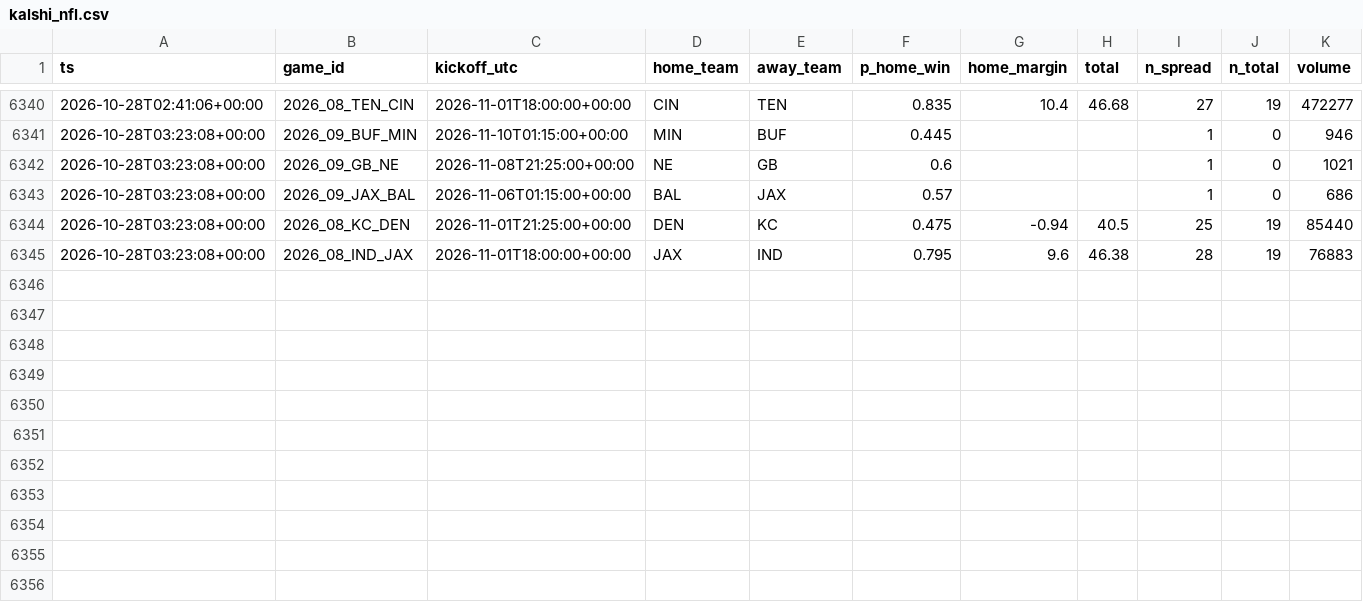
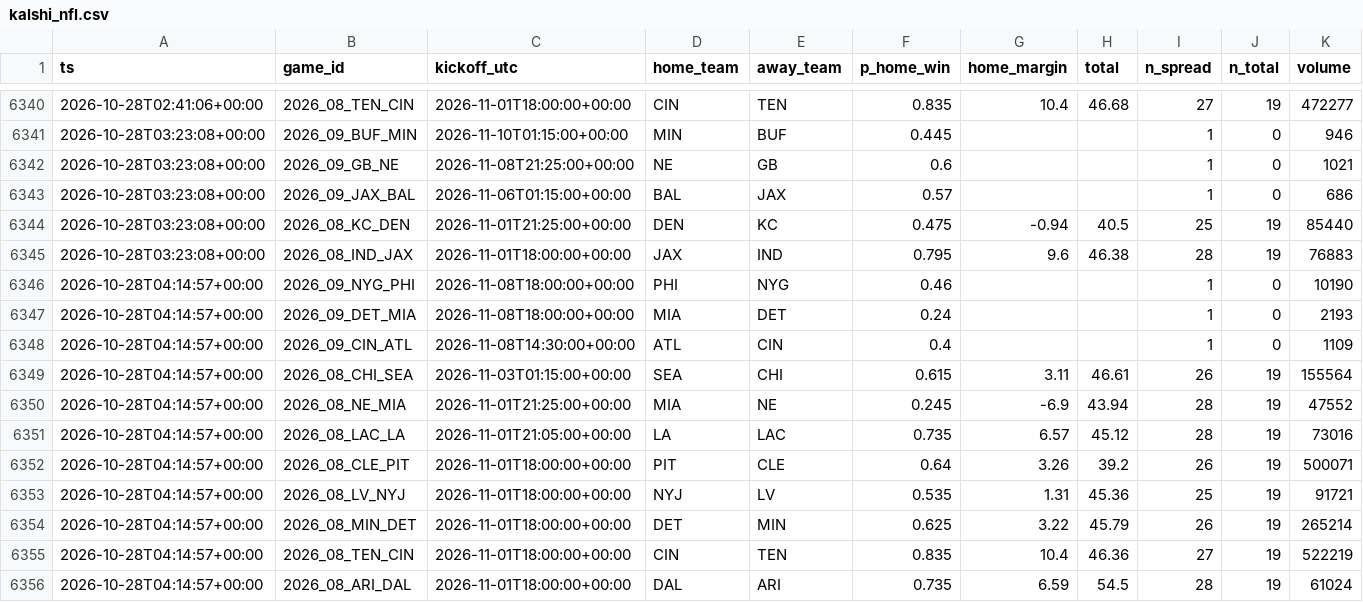
Before and after one commit to jferaz23/nfl-line-model, a CSV file: artifacts/kalshi/kalshi_nfl.csv, drawn as a sheet; only a part is shown, gaps mark what is left out.

```diff
--- a/artifacts/kalshi/kalshi_nfl.csv
+++ b/artifacts/kalshi/kalshi_nfl.csv
@@ -6345 +6345,12 @@ ts,game_id,kickoff_utc,home_team,away_team,p_home_win,home_margin,total,n_spread
 2026-10-28T03:23:08+00:00,2026_08_IND_JAX,2026-11-01T18:00:00+00:00,JAX,IND,0.795,9.6,46.38,28,19,76883
+2026-10-28T04:14:57+00:00,2026_09_NYG_PHI,2026-11-08T18:00:00+00:00,PHI,NYG,0.46,,,1,0,10190
+2026-10-28T04:14:57+00:00,2026_09_DET_MIA,2026-11-08T18:00:00+00:00,MIA,DET,0.24,,,1,0,2193
+2026-10-28T04:14:57+00:00,2026_09_CIN_ATL,2026-11-08T14:30:00+00:00,ATL,CIN,0.4,,,1,0,1109
+2026-10-28T04:14:57+00:00,2026_08_CHI_SEA,2026-11-03T01:15:00+00:00,SEA,CHI,0.615,3.11,46.61,26,19,155564
+2026-10-28T04:14:57+00:00,2026_08_NE_MIA,2026-11-01T21:25:00+00:00,MIA,NE,0.245,-6.9,43.94,28,19,47552
+2026-10-28T04:14:57+00:00,2026_08_LAC_LA,2026-11-01T21:05:00+00:00,LA,LAC,0.735,6.57,45.12,28,19,73016
+2026-10-28T04:14:57+00:00,2026_08_CLE_PIT,2026-11-01T18:00:00+00:00,PIT,CLE,0.64,3.26,39.2,26,19,500071
+2026-10-28T04:14:57+00:00,2026_08_LV_NYJ,2026-11-01T18:00:00+00:00,NYJ,LV,0.535,1.31,45.36,25,19,91721
+2026-10-28T04:14:57+00:00,2026_08_MIN_DET,2026-11-01T18:00:00+00:00,DET,MIN,0.625,3.22,45.79,26,19,265214
+2026-10-28T04:14:57+00:00,2026_08_TEN_CIN,2026-11-01T18:00:00+00:00,CIN,TEN,0.835,10.4,46.36,27,19,522219
+2026-10-28T04:14:57+00:00,2026_08_ARI_DAL,2026-11-01T18:00:00+00:00,DAL,ARI,0.735,6.59,54.5,28,19,61024
```
Also changed, not shown: artifacts/lines/espn_lines.csv, 2 other files.
